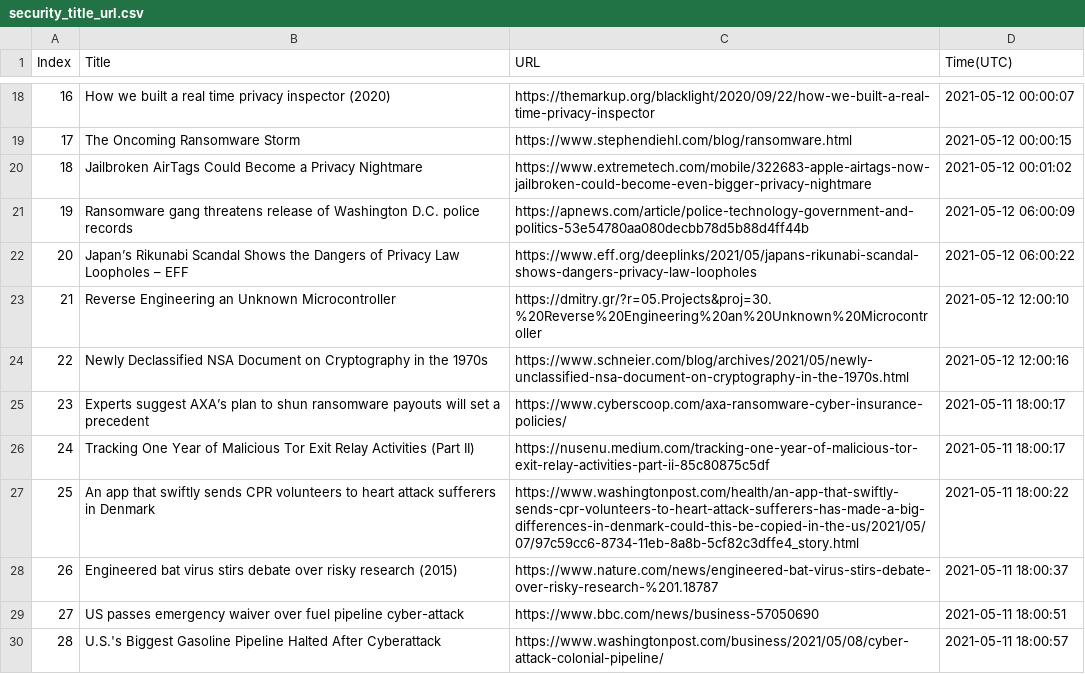
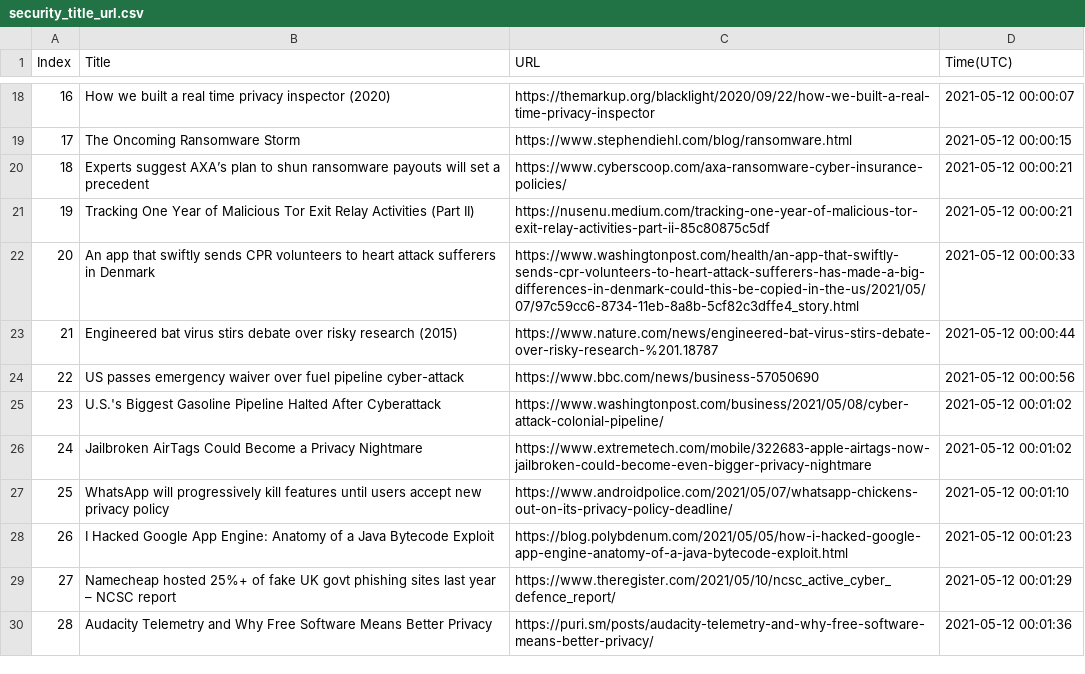
Before and after one commit to seitlab/seitlab.github.io, a CSV file: data/security_title_url.csv, drawn as a sheet; only a part is shown, gaps mark what is left out; the diff covers the shown part only.

```diff
--- a/data/security_title_url.csv
+++ b/data/security_title_url.csv
@@ -19,12 +19,12 @@ Index,Title,URL,Time(UTC)
 17,The Oncoming Ransomware Storm,https://www.stephendiehl.com/blog/ransomware.html,2021-05-12 00:00:15
-18,Jailbroken AirTags Could Become a Privacy Nightmare,https://www.extremetech.com/mobile/322683-apple-airtags-now-jailbroken-could-become-even-bigger-privacy-nightmare,2021-05-12 00:01:02
-19,Ransomware gang threatens release of Washington D.C. police records,https://apnews.com/article/police-technology-government-and-politics-53e54780aa080decbb78d5b88d4ff44b,2021-05-12 06:00:09
-20,Japan’s Rikunabi Scandal Shows the Dangers of Privacy Law Loopholes – EFF,https://www.eff.org/deeplinks/2021/05/japans-rikunabi-scandal-shows-dangers-privacy-law-loopholes,2021-05-12 06:00:22
-21,Reverse Engineering an Unknown Microcontroller,https://dmitry.gr/?r=05.Projects&proj=30.%20Reverse%20Engineering%20an%20Unknown%20Microcontroller,2021-05-12 12:00:10
-22,Newly Declassified NSA Document on Cryptography in the 1970s,https://www.schneier.com/blog/archives/2021/05/newly-unclassified-nsa-document-on-cryptography-in-the-1970s.html,2021-05-12 12:00:16
-23,Experts suggest AXA’s plan to shun ransomware payouts will set a precedent,https://www.cyberscoop.com/axa-ransomware-cyber-insurance-policies/,2021-05-11 18:00:17
-24,Tracking One Year of Malicious Tor Exit Relay Activities (Part II),https://nusenu.medium.com/tracking-one-year-of-malicious-tor-exit-relay-activities-part-ii-85c80875c5df,2021-05-11 18:00:17
-25,An app that swiftly sends CPR volunteers to heart attack sufferers in Denmark,https://www.washingtonpost.com/health/an-app-that-swiftly-sends-cpr-volunteers-to-heart-attack-sufferers-has-made-a-big-differences-in-denmark-could-this-be-copied-in-the-us/2021/05/07/97c59cc6-8734-11eb-8a8b-5cf82c3dffe4_story.html,2021-05-11 18:00:22
-26,Engineered bat virus stirs debate over risky research (2015),https://www.nature.com/news/engineered-bat-virus-stirs-debate-over-risky-research-%201.18787,2021-05-11 18:00:37
-27,US passes emergency waiver over fuel pipeline cyber-attack,https://www.bbc.com/news/business-57050690,2021-05-11 18:00:51
-28,U.S.'s Biggest Gasoline Pipeline Halted After Cyberattack,https://www.washingtonpost.com/business/2021/05/08/cyber-attack-colonial-pipeline/,2021-05-11 18:00:57
+18,Experts suggest AXA’s plan to shun ransomware payouts will set a precedent,https://www.cyberscoop.com/axa-ransomware-cyber-insurance-policies/,2021-05-12 00:00:21
+19,Tracking One Year of Malicious Tor Exit Relay Activities (Part II),https://nusenu.medium.com/tracking-one-year-of-malicious-tor-exit-relay-activities-part-ii-85c80875c5df,2021-05-12 00:00:21
+20,An app that swiftly sends CPR volunteers to heart attack sufferers in Denmark,https://www.washingtonpost.com/health/an-app-that-swiftly-sends-cpr-volunteers-to-heart-attack-sufferers-has-made-a-big-differences-in-denmark-could-this-be-copied-in-the-us/2021/05/07/97c59cc6-8734-11eb-8a8b-5cf82c3dffe4_story.html,2021-05-12 00:00:33
+21,Engineered bat virus stirs debate over risky research (2015),https://www.nature.com/news/engineered-bat-virus-stirs-debate-over-risky-research-%201.18787,2021-05-12 00:00:44
+22,US passes emergency waiver over fuel pipeline cyber-attack,https://www.bbc.com/news/business-57050690,2021-05-12 00:00:56
+23,U.S.'s Biggest Gasoline Pipeline Halted After Cyberattack,https://www.washingtonpost.com/business/2021/05/08/cyber-attack-colonial-pipeline/,2021-05-12 00:01:02
+24,Jailbroken AirTags Could Become a Privacy Nightmare,https://www.extremetech.com/mobile/322683-apple-airtags-now-jailbroken-could-become-even-bigger-privacy-nightmare,2021-05-12 00:01:02
+25,WhatsApp will progressively kill features until users accept new privacy policy,https://www.androidpolice.com/2021/05/07/whatsapp-chickens-out-on-its-privacy-policy-deadline/,2021-05-12 00:01:10
+26,I Hacked Google App Engine: Anatomy of a Java Bytecode Exploit,https://blog.polybdenum.com/2021/05/05/how-i-hacked-google-app-engine-anatomy-of-a-java-bytecode-exploit.html,2021-05-12 00:01:23
+27,Namecheap hosted 25%+ of fake UK govt phishing sites last year – NCSC report,https://www.theregister.com/2021/05/10/ncsc_active_cyber_defence_report/,2021-05-12 00:01:29
+28,Audacity Telemetry and Why Free Software Means Better Privacy,https://puri.sm/posts/audacity-telemetry-and-why-free-software-means-better-privacy/,2021-05-12 00:01:36
```
Also changed, not shown: 28 edited cells elsewhere in this file, data/ai_title_url.csv, 2 other files.
